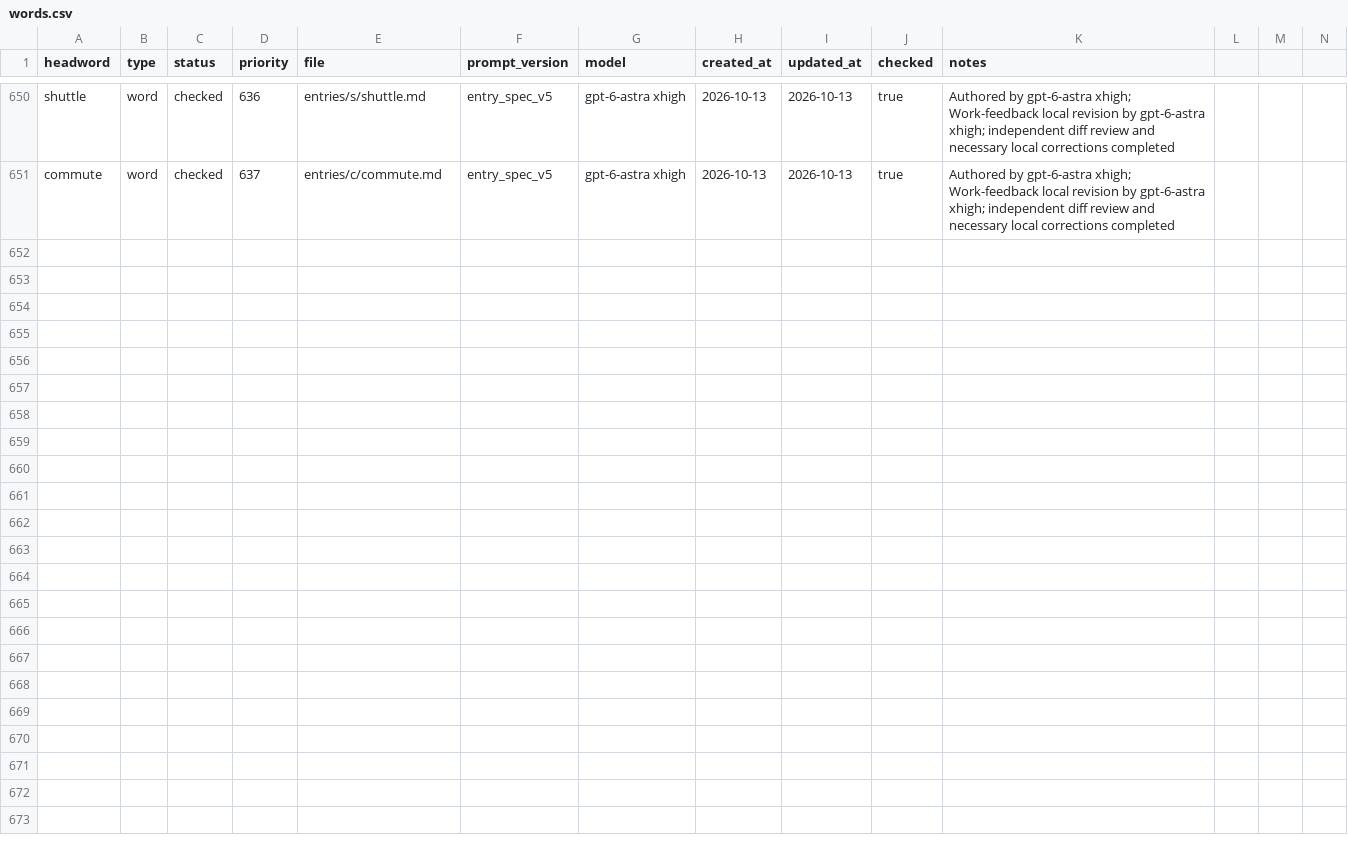
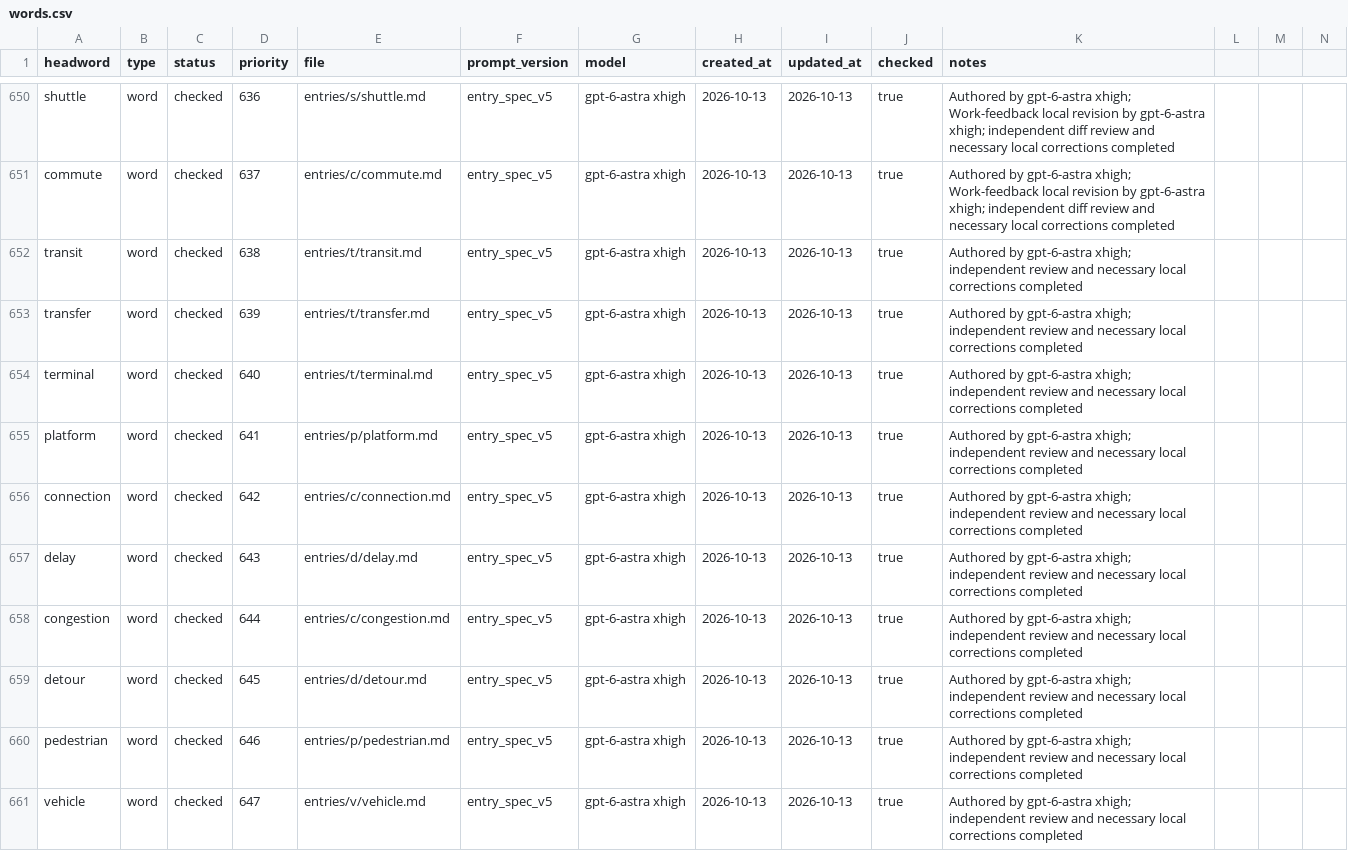
Before and after one commit to Kyapya/english-dictionary, a CSV file: queue/words.csv, drawn as a sheet; only a part is shown, gaps mark what is left out; rows hold the shown columns only; the diff names each change by its address in the sheet, - before the commit and + after, or states it on an @@ line.

Commit message:
Add transit to vehicle: ten checked transport dictionary entries

```diff
--- a/queue/words.csv
+++ b/queue/words.csv
+row 652: transit | word | checked | 638 | entries/t/transit.md | entry_spec_v5 | gpt-6-astra xhigh | 2026-10-13 | 2026-10-13 | true | Authored by gpt-6-astra xhigh; independent review and necessary local corrections completed
+row 653: transfer | word | checked | 639 | entries/t/transfer.md | entry_spec_v5 | gpt-6-astra xhigh | 2026-10-13 | 2026-10-13 | true | Authored by gpt-6-astra xhigh; independent review and necessary local corrections completed
+row 654: terminal | word | checked | 640 | entries/t/terminal.md | entry_spec_v5 | gpt-6-astra xhigh | 2026-10-13 | 2026-10-13 | true | Authored by gpt-6-astra xhigh; independent review and necessary local corrections completed
+row 655: platform | word | checked | 641 | entries/p/platform.md | entry_spec_v5 | gpt-6-astra xhigh | 2026-10-13 | 2026-10-13 | true | Authored by gpt-6-astra xhigh; independent review and necessary local corrections completed
+row 656: connection | word | checked | 642 | entries/c/connection.md | entry_spec_v5 | gpt-6-astra xhigh | 2026-10-13 | 2026-10-13 | true | Authored by gpt-6-astra xhigh; independent review and necessary local corrections completed
+row 657: delay | word | checked | 643 | entries/d/delay.md | entry_spec_v5 | gpt-6-astra xhigh | 2026-10-13 | 2026-10-13 | true | Authored by gpt-6-astra xhigh; independent review and necessary local corrections completed
+row 658: congestion | word | checked | 644 | entries/c/congestion.md | entry_spec_v5 | gpt-6-astra xhigh | 2026-10-13 | 2026-10-13 | true | Authored by gpt-6-astra xhigh; independent review and necessary local corrections completed
+row 659: detour | word | checked | 645 | entries/d/detour.md | entry_spec_v5 | gpt-6-astra xhigh | 2026-10-13 | 2026-10-13 | true | Authored by gpt-6-astra xhigh; independent review and necessary local corrections completed
+row 660: pedestrian | word | checked | 646 | entries/p/pedestrian.md | entry_spec_v5 | gpt-6-astra xhigh | 2026-10-13 | 2026-10-13 | true | Authored by gpt-6-astra xhigh; independent review and necessary local corrections completed
+row 661: vehicle | word | checked | 647 | entries/v/vehicle.md | entry_spec_v5 | gpt-6-astra xhigh | 2026-10-13 | 2026-10-13 | true | Authored by gpt-6-astra xhigh; independent review and necessary local corrections completed
```
Also changed, not shown: 10 other files.
